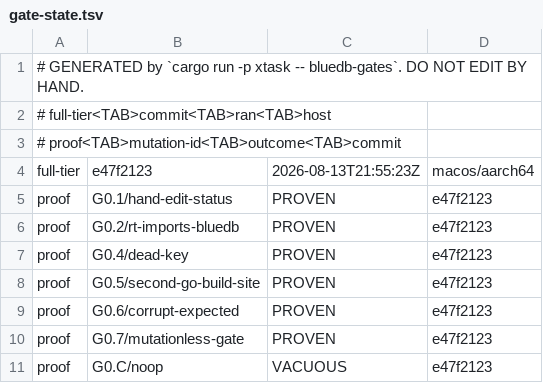
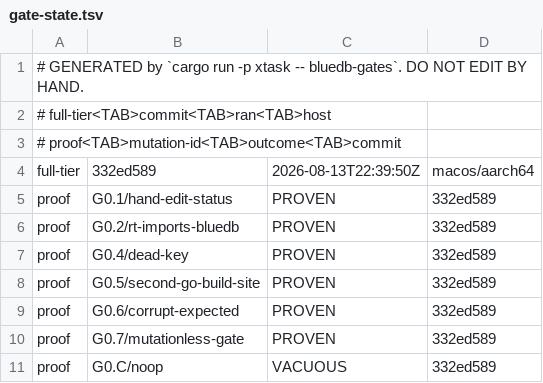
Before and after one commit to anzellai/sky, a TSV file: docs/bluedb/gate-state.tsv, drawn as a sheet.

Commit message:
chore(bluedb-v2): regenerate gate state after the U1 ruling
All six mutations re-proven; full tier back to every authored gate PASS with
G0.3 the sole NOT RUN (its P1 substrate does not exist yet).

```diff
--- a/docs/bluedb/gate-state.tsv
+++ b/docs/bluedb/gate-state.tsv
@@ -3,9 +3,9 @@
 # proof<TAB>mutation-id<TAB>outcome<TAB>commit
-full-tier	e47f2123	2026-08-13T21:55:23Z	macos/aarch64
-proof	G0.1/hand-edit-status	PROVEN	e47f2123
-proof	G0.2/rt-imports-bluedb	PROVEN	e47f2123
-proof	G0.4/dead-key	PROVEN	e47f2123
-proof	G0.5/second-go-build-site	PROVEN	e47f2123
-proof	G0.6/corrupt-expected	PROVEN	e47f2123
-proof	G0.7/mutationless-gate	PROVEN	e47f2123
-proof	G0.C/noop	VACUOUS	e47f2123
+full-tier	332ed589	2026-08-13T22:39:50Z	macos/aarch64
+proof	G0.1/hand-edit-status	PROVEN	332ed589
+proof	G0.2/rt-imports-bluedb	PROVEN	332ed589
+proof	G0.4/dead-key	PROVEN	332ed589
+proof	G0.5/second-go-build-site	PROVEN	332ed589
+proof	G0.6/corrupt-expected	PROVEN	332ed589
+proof	G0.7/mutationless-gate	PROVEN	332ed589
+proof	G0.C/noop	VACUOUS	332ed589
```
Also changed, not shown: 3 other files.
